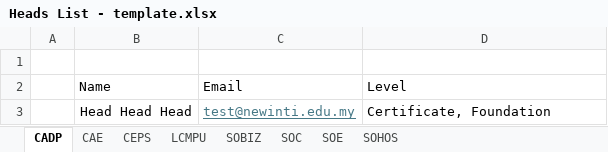
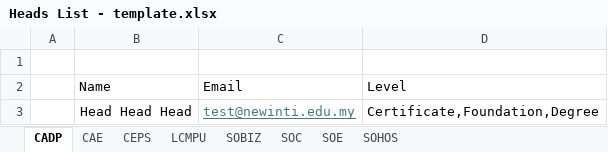
Before and after one commit to haydenteh5526/CourseXcel, an Excel workbook: app/files/Heads List - template.xlsx, sheet CADP, drawn as a sheet; values as stored, in another font and other column widths than the file's, no borders; the diff names each change by its address in the sheet, - before the commit and + after, or states it on an @@ line.

```diff
--- a/app/files/Heads List - template.xlsx (sheet CADP)
+++ b/app/files/Heads List - template.xlsx (sheet CADP)
-D3: Certificate, Foundation
+D3: Certificate,Foundation,Degree
```
Also changed, not shown: 3 other files.
